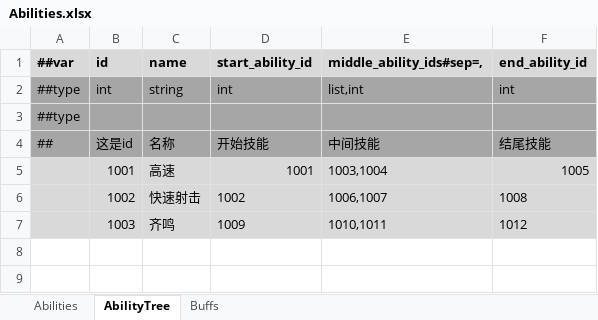
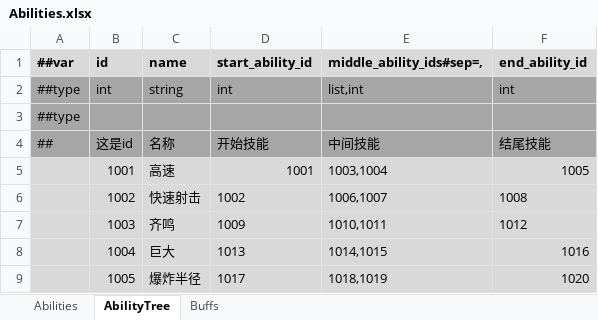
Before and after one commit to Abab-bk/NovaDrift, an Excel workbook: Tools/Luban/Datas/Abilities.xlsx, sheet AbilityTree, drawn as a sheet; values as stored, in another font and other column widths than the file's, no borders; the diff names each change by its address in the sheet, - before the commit and + after, or states it on an @@ line.

```diff
--- a/Tools/Luban/Datas/Abilities.xlsx (sheet AbilityTree)
+++ b/Tools/Luban/Datas/Abilities.xlsx (sheet AbilityTree)
+row 8:  | 1004 | 巨大 | 1013 | 1014,1015 | 1016
+row 9:  | 1005 | 爆炸半径 | 1017 | 1018,1019 | 1020
```
Also changed, not shown: sheet Abilities, 9 other files.
